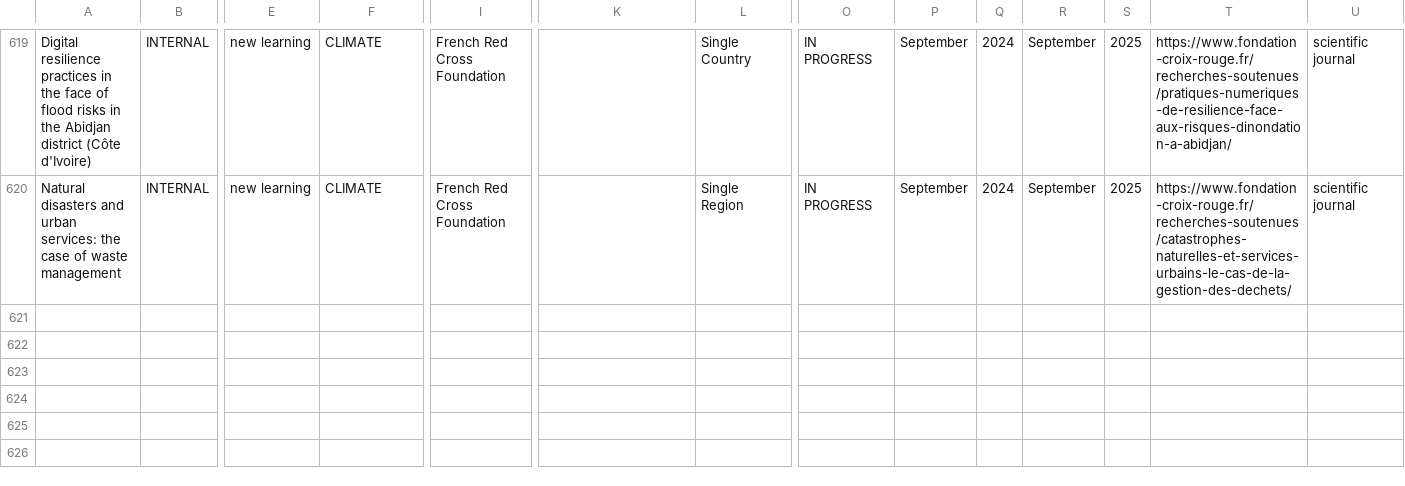
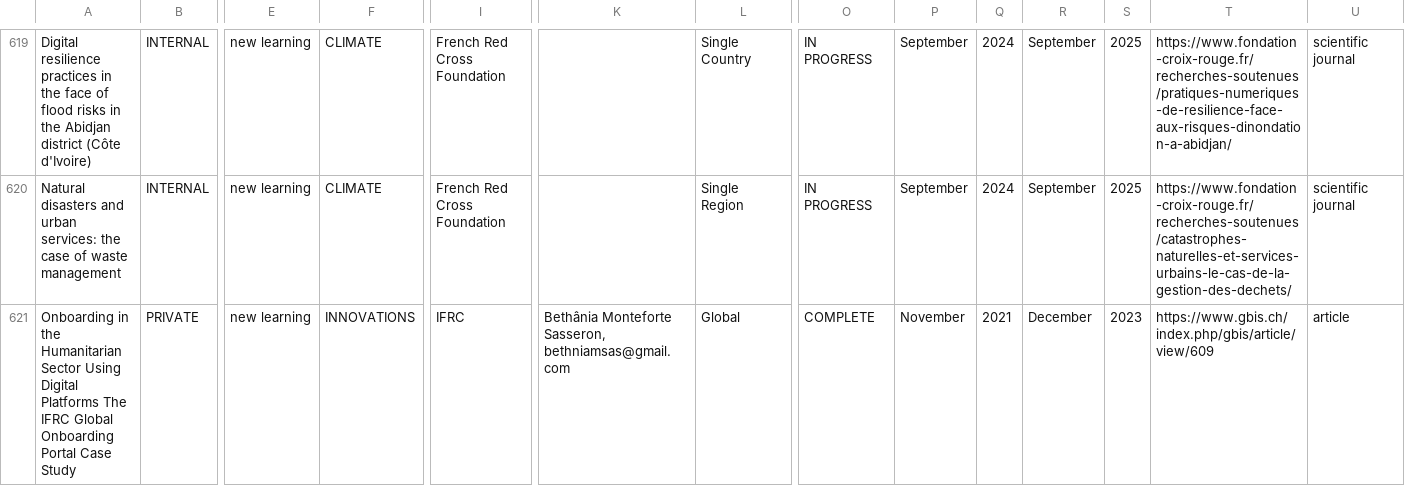
Before and after one commit to AmericanRedCross/research-mapping, a CSV file: pages/data/research-mapping.csv, drawn as a sheet; only a part is shown, gaps mark what is left out; rows hold the shown columns only; the diff names each change by its address in the sheet, - before the commit and + after, or states it on an @@ line.

```diff
--- a/pages/data/research-mapping.csv
+++ b/pages/data/research-mapping.csv
+row 621: Onboarding in the Humanitarian Sector Using Digital Platforms The IFRC Global Onboarding Portal Case Study | PRIVATE | new learning | INNOVATIONS | IFRC | Bethânia Monteforte Sasseron, bethniamsas@gmail.com | Global | COMPLETE | November | 2021 | December | 2023 | https://www.gbis.ch/index.php/gbis/article/view/609 | article
```
